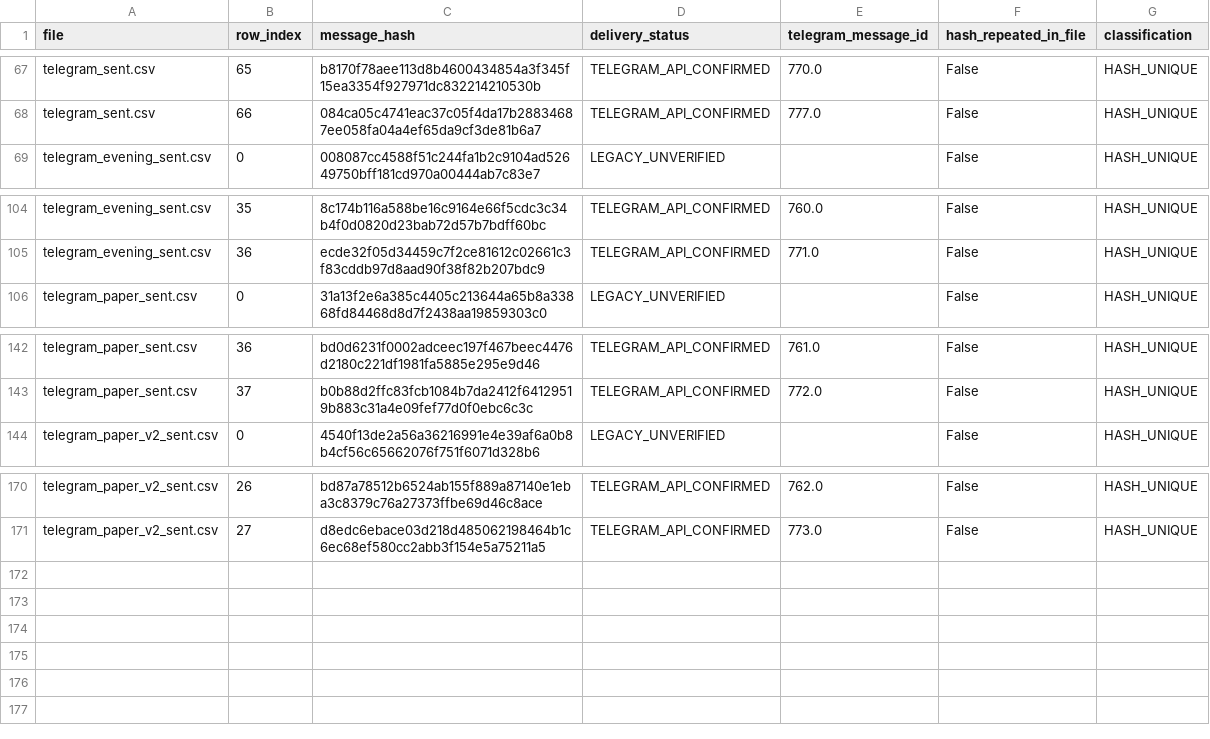
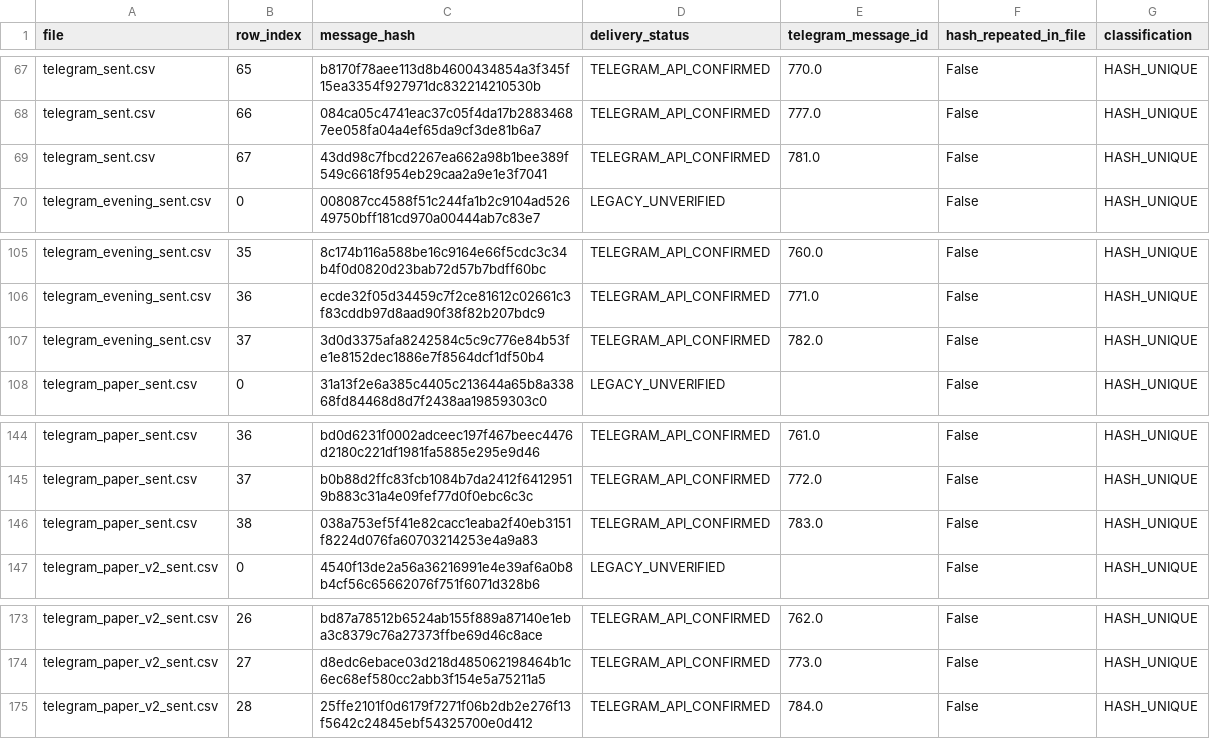
Before and after one commit to vishwasgarg5/stock-picker, a CSV file: data/phase85_receipt_anomalies.csv, drawn as a sheet; only a part is shown, gaps mark what is left out.

```diff
--- a/data/phase85_receipt_anomalies.csv
+++ b/data/phase85_receipt_anomalies.csv
@@ -68,2 +68,3 @@ telegram_sent.csv,65,b8170f78aee113d8b4600434854a3f345f15ea3354f927971dc83221421
 telegram_sent.csv,66,084ca05c4741eac37c05f4da17b28834687ee058fa04a4ef65da9cf3de81b6a7,TELEGRAM_API_CONFIRMED,777.0,False,HASH_UNIQUE
+telegram_sent.csv,67,43dd98c7fbcd2267ea662a98b1bee389f549c6618f954eb29caa2a9e1e3f7041,TELEGRAM_API_CONFIRMED,781.0,False,HASH_UNIQUE
 telegram_evening_sent.csv,0,008087cc4588f51c244fa1b2c9104ad52649750bff181cd970a00444ab7c83e7,LEGACY_UNVERIFIED,,False,HASH_UNIQUE
@@ -105,2 +106,3 @@ telegram_evening_sent.csv,35,8c174b116a588be16c9164e66f5cdc3c34b4f0d0820d23bab72
 telegram_evening_sent.csv,36,ecde32f05d34459c7f2ce81612c02661c3f83cddb97d8aad90f38f82b207bdc9,TELEGRAM_API_CONFIRMED,771.0,False,HASH_UNIQUE
+telegram_evening_sent.csv,37,3d0d3375afa8242584c5c9c776e84b53fe1e8152dec1886e7f8564dcf1df50b4,TELEGRAM_API_CONFIRMED,782.0,False,HASH_UNIQUE
 telegram_paper_sent.csv,0,31a13f2e6a385c4405c213644a65b8a33868fd84468d8d7f2438aa19859303c0,LEGACY_UNVERIFIED,,False,HASH_UNIQUE
@@ -143,2 +145,3 @@ telegram_paper_sent.csv,36,bd0d6231f0002adceec197f467beec4476d2180c221df1981fa58
 telegram_paper_sent.csv,37,b0b88d2ffc83fcb1084b7da2412f64129519b883c31a4e09fef77d0f0ebc6c3c,TELEGRAM_API_CONFIRMED,772.0,False,HASH_UNIQUE
+telegram_paper_sent.csv,38,038a753ef5f41e82cacc1eaba2f40eb3151f8224d076fa60703214253e4a9a83,TELEGRAM_API_CONFIRMED,783.0,False,HASH_UNIQUE
 telegram_paper_v2_sent.csv,0,4540f13de2a56a36216991e4e39af6a0b8b4cf56c65662076f751f6071d328b6,LEGACY_UNVERIFIED,,False,HASH_UNIQUE
@@ -171 +174,2 @@ telegram_paper_v2_sent.csv,26,bd87a78512b6524ab155f889a87140e1eba3c8379c76a27373
 telegram_paper_v2_sent.csv,27,d8edc6ebace03d218d485062198464b1c6ec68ef580cc2abb3f154e5a75211a5,TELEGRAM_API_CONFIRMED,773.0,False,HASH_UNIQUE
+telegram_paper_v2_sent.csv,28,25ffe2101f0d6179f7271f06b2db2e276f13f5642c24845ebf54325700e0d412,TELEGRAM_API_CONFIRMED,784.0,False,HASH_UNIQUE
```
Also changed, not shown: data/index_intelligence_summary.csv, data/phase77_telegram_delivery_audit.csv, 46 other files.
